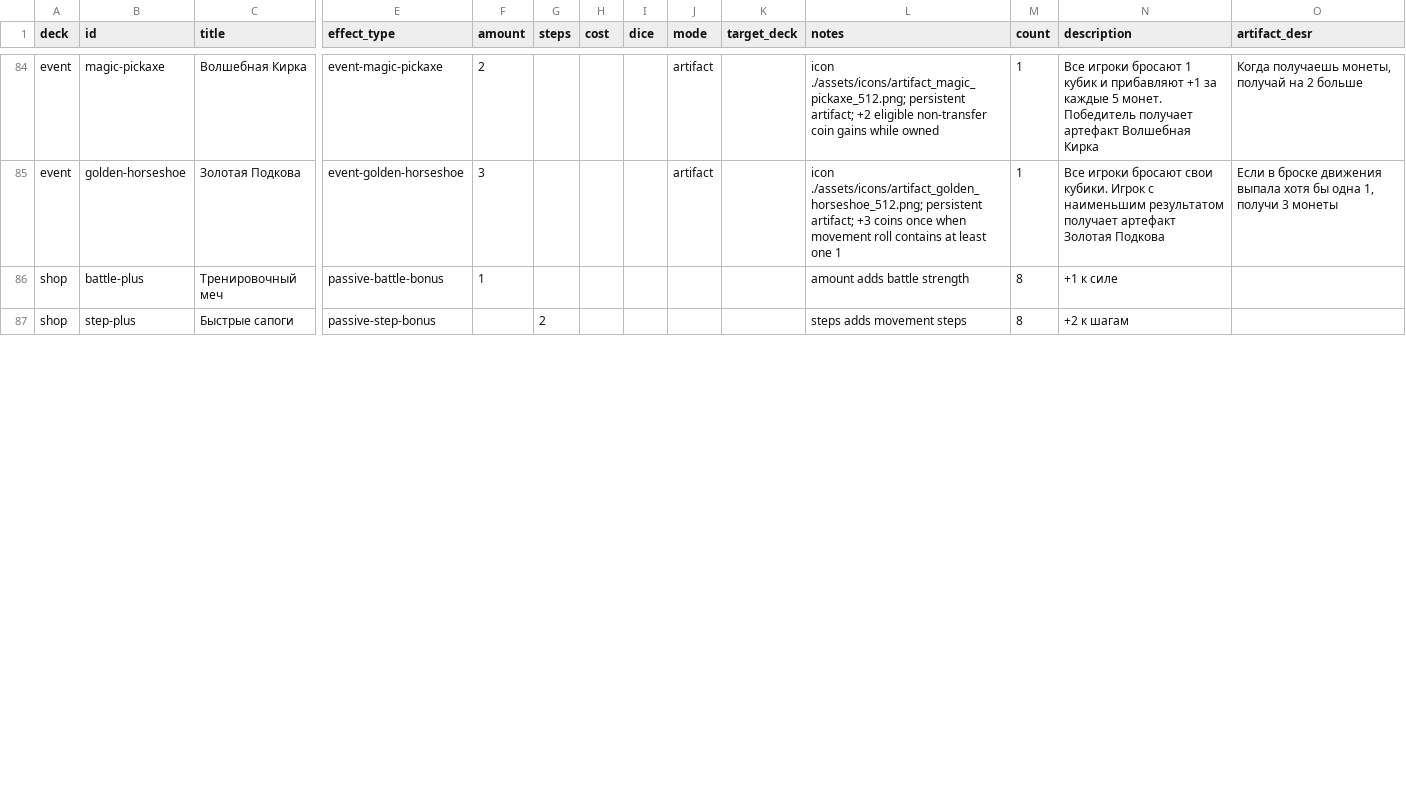
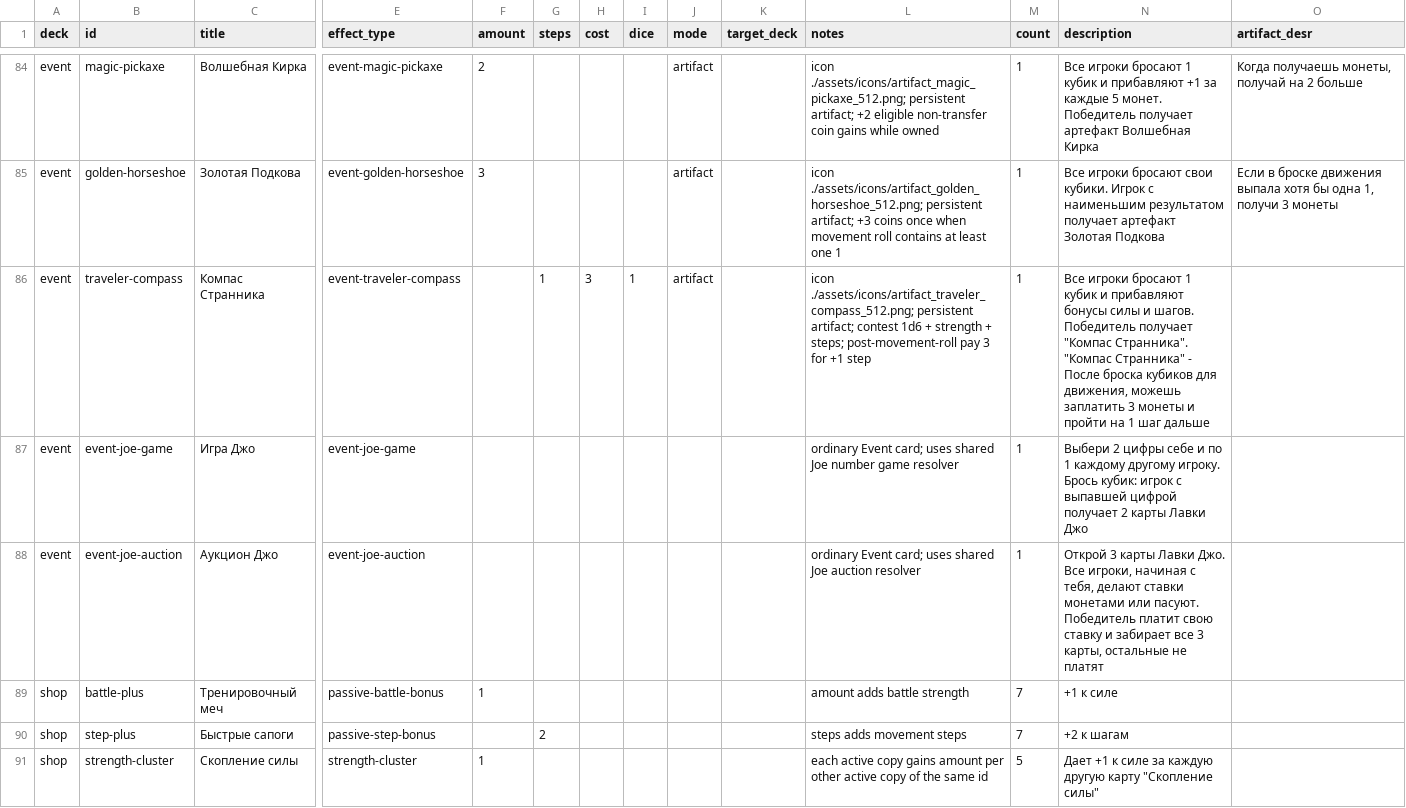
Before and after one commit to qooobooo/very-big-adventure, a CSV file: cards-google-sheet.csv, drawn as a sheet; only a part is shown, gaps mark what is left out; addresses are those after the commit; rows hold the shown columns only; the diff covers the shown part only; the diff names each change by its address in the sheet, - before the commit and + after, or states it on an @@ line.

Commit message:
Ship latest event and gameplay updates

```diff
--- a/cards-google-sheet.csv
+++ b/cards-google-sheet.csv
+row 86: event | traveler-compass | Компас Странника | event-traveler-compass |  | 1 | 3 | 1 | artifact |  | icon ./assets/icons/artifact_traveler_compass_512.png; persistent artifact; contest 1d6 + strength + steps; post-movement-roll pay 3 for +1 step | 1 | Все игроки бросают 1 кубик и прибавляют бонусы силы и шагов. Победитель получает "Компас Странника". "Компас Странника" - После броска кубиков для движения, можешь заплатить 3 монеты и пройти на 1 шаг дальше
+row 87: event | event-joe-game | Игра Джо | event-joe-game |  |  |  |  |  |  | ordinary Event card; uses shared Joe number game resolver | 1 | Выбери 2 цифры себе и по 1 каждому другому игроку. Брось кубик: игрок с выпавшей цифрой получает 2 карты Лавки Джо
+row 88: event | event-joe-auction | Аукцион Джо | event-joe-auction |  |  |  |  |  |  | ordinary Event card; uses shared Joe auction resolver | 1 | Открой 3 карты Лавки Джо. Все игроки, начиная с тебя, делают ставки монетами или пасуют. Победитель платит свою ставку и забирает все 3 карты, остальные не платят
-M89:M90 (count): 8
+M89:M90 (count): 7
+row 91: shop | strength-cluster | Скопление силы | strength-cluster | 1 |  |  |  |  |  | each active copy gains amount per other active copy of the same id | 5 | Дает +1 к силе за каждую другую карту "Скопление силы"
```
Also changed, not shown: 3 added rows and 16 edited cells elsewhere in this file, 19 other files.
